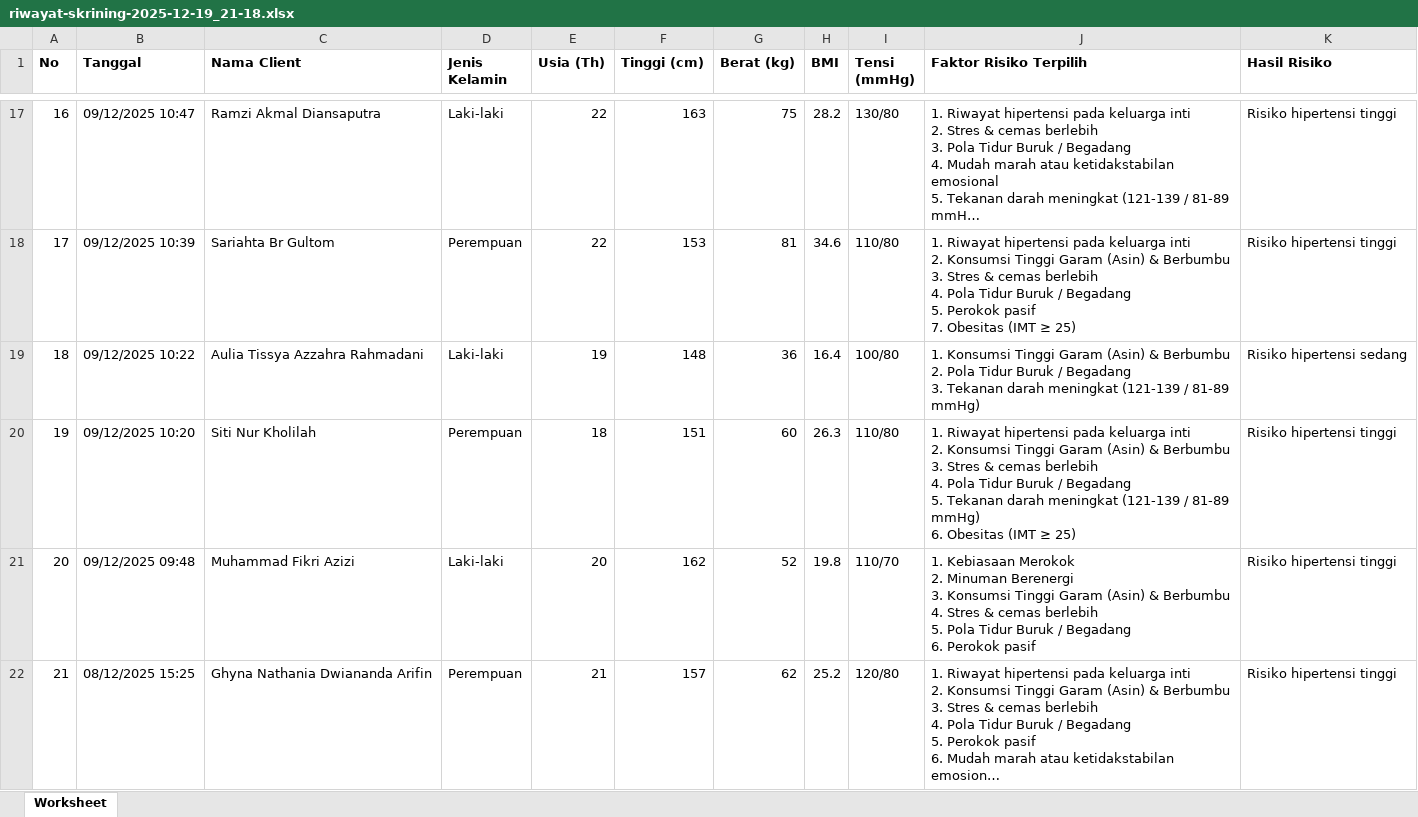
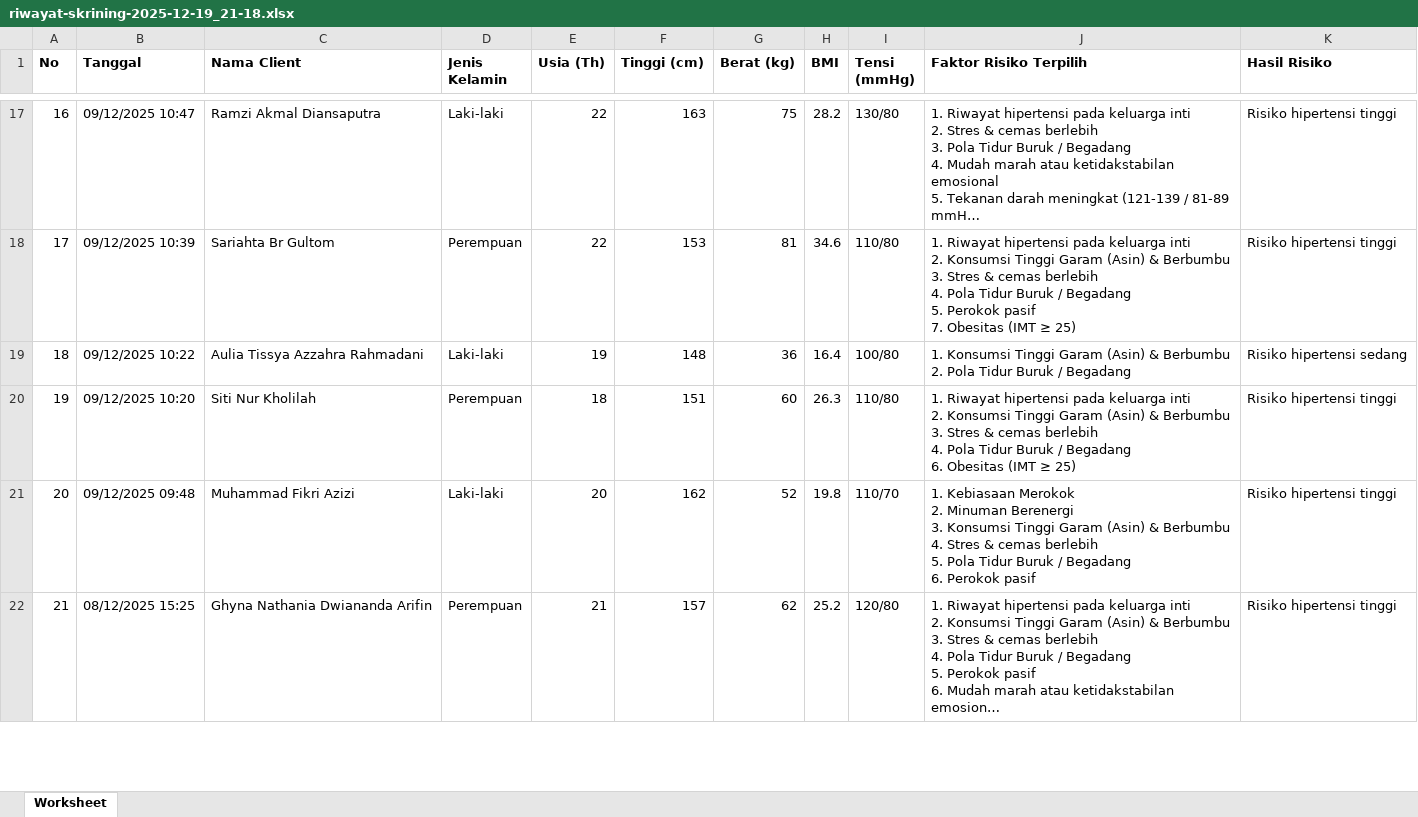
Before and after one commit to Osland07/L123, an Excel workbook: riwayat-skrining-2025-12-19_21-18.xlsx, sheet Worksheet, drawn as a sheet; only a part is shown, gaps mark what is left out; long unchanged cells end in …; values as stored, in another font and other column widths than the file's, no borders; ↵ is a line break in a cell; the diff names each change by its address in the sheet, - before the commit and + after, or states it on an @@ line.

Commit message:
Update riwayat-skrining-2025-12-19_21-18.xlsx

```diff
--- a/riwayat-skrining-2025-12-19_21-18.xlsx (sheet Worksheet)
+++ b/riwayat-skrining-2025-12-19_21-18.xlsx (sheet Worksheet)
-J19 (Faktor Risiko Terpilih): …/ Begadang ↵ 3. Tekanan darah meningkat (121-139 / 81-89 mmHg)
+J19 (Faktor Risiko Terpilih): …/ Begadang
-J20 (Faktor Risiko Terpilih): …/ Begadang ↵ 5. Tekanan darah meningkat (121-139 / 81-89 mmHg) ↵ 6. Obesitas…
+J20 (Faktor Risiko Terpilih): …/ Begadang ↵ 6. Obesitas…
```
